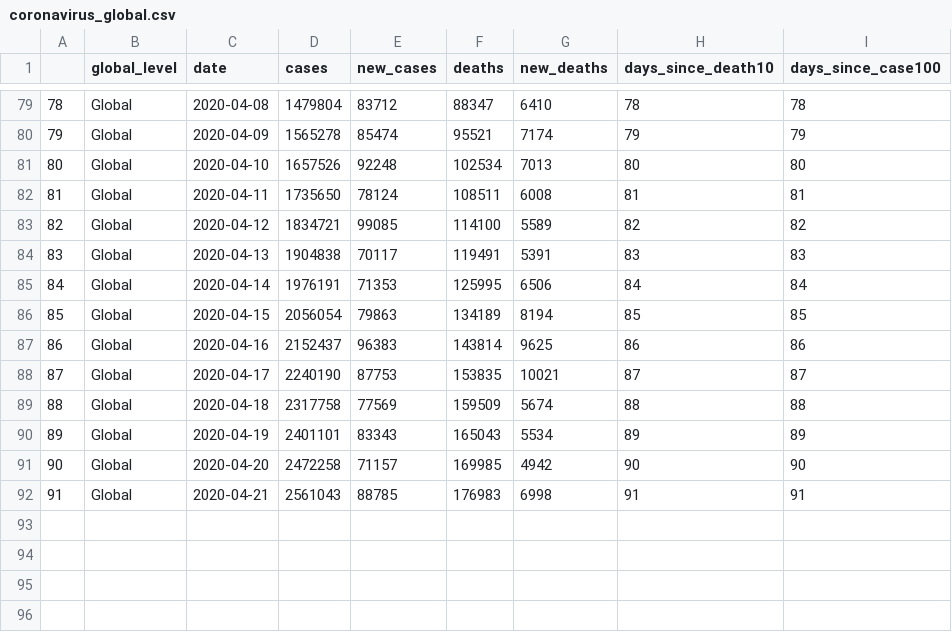
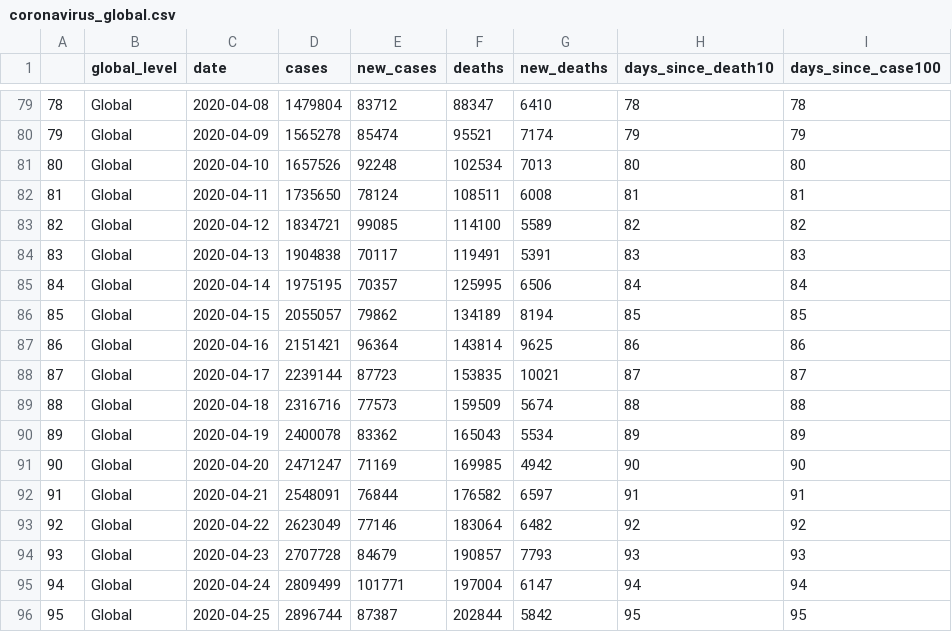
Before and after one commit to IrysArteaga/COVID19, a CSV file: COVID19/input_data/coronavirus_global.csv, drawn as a sheet; only a part is shown, gaps mark what is left out.

```diff
--- a/COVID19/input_data/coronavirus_global.csv
+++ b/COVID19/input_data/coronavirus_global.csv
@@ -84,9 +84,13 @@
 "83","Global",2020-04-13,1904838,70117,119491,5391,83,83
-"84","Global",2020-04-14,1976191,71353,125995,6506,84,84
-"85","Global",2020-04-15,2056054,79863,134189,8194,85,85
-"86","Global",2020-04-16,2152437,96383,143814,9625,86,86
-"87","Global",2020-04-17,2240190,87753,153835,10021,87,87
-"88","Global",2020-04-18,2317758,77569,159509,5674,88,88
-"89","Global",2020-04-19,2401101,83343,165043,5534,89,89
-"90","Global",2020-04-20,2472258,71157,169985,4942,90,90
-"91","Global",2020-04-21,2561043,88785,176983,6998,91,91
+"84","Global",2020-04-14,1975195,70357,125995,6506,84,84
+"85","Global",2020-04-15,2055057,79862,134189,8194,85,85
+"86","Global",2020-04-16,2151421,96364,143814,9625,86,86
+"87","Global",2020-04-17,2239144,87723,153835,10021,87,87
+"88","Global",2020-04-18,2316716,77573,159509,5674,88,88
+"89","Global",2020-04-19,2400078,83362,165043,5534,89,89
+"90","Global",2020-04-20,2471247,71169,169985,4942,90,90
+"91","Global",2020-04-21,2548091,76844,176582,6597,91,91
+"92","Global",2020-04-22,2623049,77146,183064,6482,92,92
+"93","Global",2020-04-23,2707728,84679,190857,7793,93,93
+"94","Global",2020-04-24,2809499,101771,197004,6147,94,94
+"95","Global",2020-04-25,2896744,87387,202844,5842,95,95
```
Also changed, not shown: COVID19/input_data/coronavirus_continent.csv, COVID19/input_data/coronavirus_today.csv, 2 other files.
